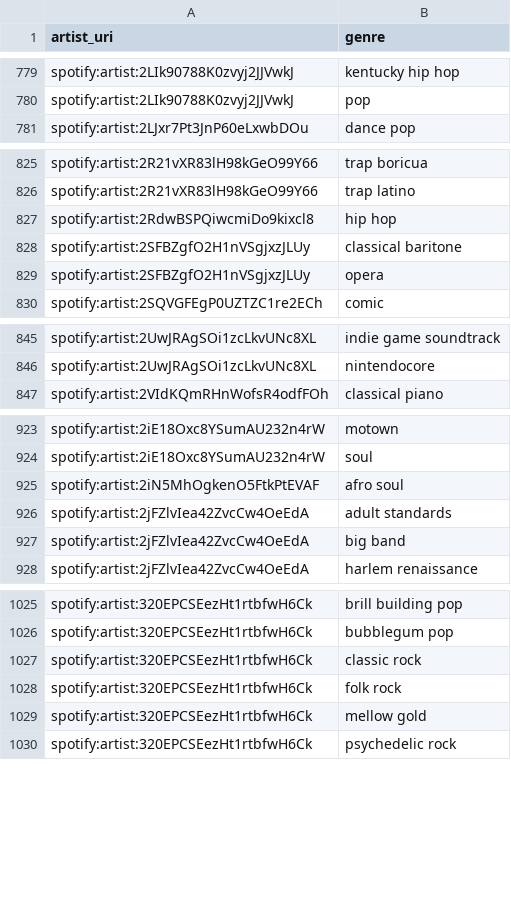
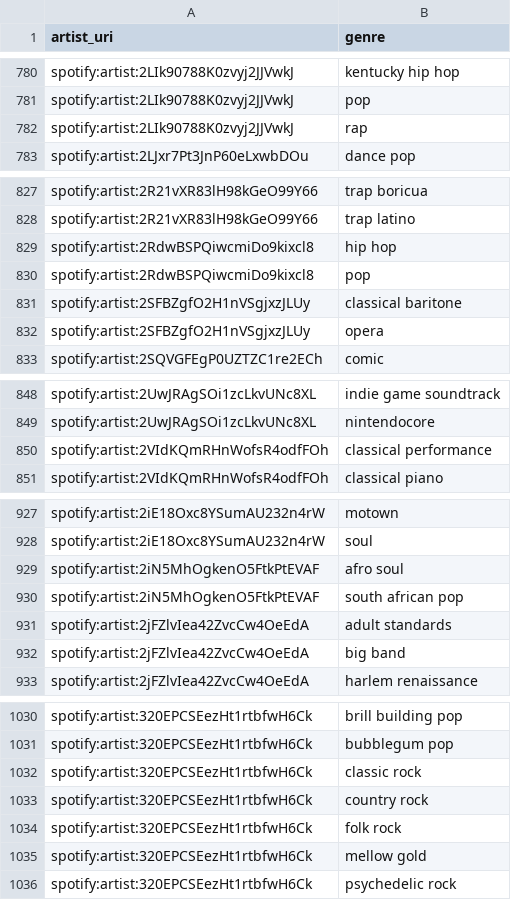
Before and after one commit to jbrown1618/spotify-stats-jbrown1618, a CSV file: data/artist_genre.csv, drawn as a sheet; only a part is shown, gaps mark what is left out; the diff covers the shown part only.

```diff
--- a/data/artist_genre.csv
+++ b/data/artist_genre.csv
@@ -780,2 +781,3 @@ spotify:artist:2LIk90788K0zvyj2JJVwkJ,kentucky hip hop
 spotify:artist:2LIk90788K0zvyj2JJVwkJ,pop
+spotify:artist:2LIk90788K0zvyj2JJVwkJ,rap
 spotify:artist:2LJxr7Pt3JnP60eLxwbDOu,dance pop
@@ -827,2 +829,3 @@ spotify:artist:2R21vXR83lH98kGeO99Y66,trap latino
 spotify:artist:2RdwBSPQiwcmiDo9kixcl8,hip hop
+spotify:artist:2RdwBSPQiwcmiDo9kixcl8,pop
 spotify:artist:2SFBZgfO2H1nVSgjxzJLUy,classical baritone
@@ -846,2 +849,3 @@ spotify:artist:2UwJRAgSOi1zcLkvUNc8XL,indie game soundtrack
 spotify:artist:2UwJRAgSOi1zcLkvUNc8XL,nintendocore
+spotify:artist:2VIdKQmRHnWofsR4odfFOh,classical performance
 spotify:artist:2VIdKQmRHnWofsR4odfFOh,classical piano
@@ -925,2 +929,3 @@ spotify:artist:2iE18Oxc8YSumAU232n4rW,soul
 spotify:artist:2iN5MhOgkenO5FtkPtEVAF,afro soul
+spotify:artist:2iN5MhOgkenO5FtkPtEVAF,south african pop
 spotify:artist:2jFZlvIea42ZvcCw4OeEdA,adult standards
@@ -1027,2 +1032,3 @@ spotify:artist:320EPCSEezHt1rtbfwH6Ck,bubblegum pop
 spotify:artist:320EPCSEezHt1rtbfwH6Ck,classic rock
+spotify:artist:320EPCSEezHt1rtbfwH6Ck,country rock
 spotify:artist:320EPCSEezHt1rtbfwH6Ck,folk rock
```
Also changed, not shown: 13 added rows and 5 removed rows elsewhere in this file, data/albums.csv, data/artists.csv, 43 other files.
